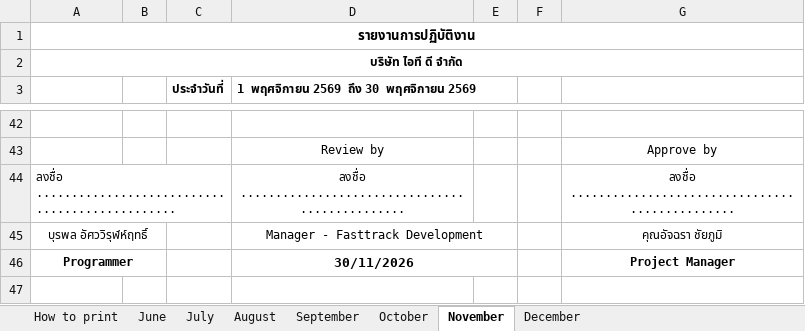
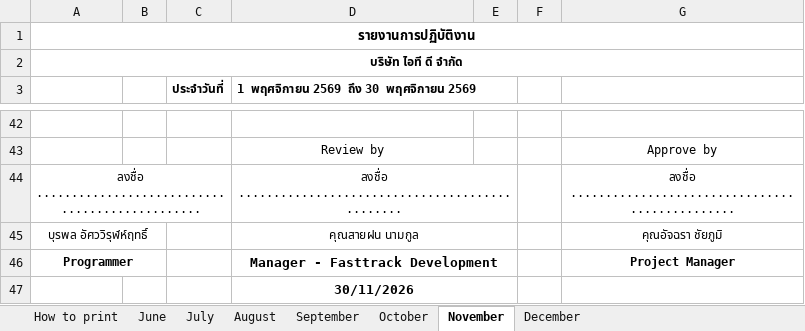
Before and after one commit to burapol01/timesheet-automation, an Excel workbook: 01-original/project-report-template.xlsx, sheet November, drawn as a sheet; only a part is shown, gaps mark what is left out; values as stored, in another font and other column widths than the file's, no borders; charts and pictures not drawn; the diff names each change by its address in the sheet, - before the commit and + after, or states it on an @@ line.

```diff
--- a/01-original/project-report-template.xlsx (sheet November)
+++ b/01-original/project-report-template.xlsx (sheet November)
-A44 alignment: left
+A44 alignment: center
+D44:E44 merged
-D45: Manager - Fasttrack Development
+D45: คุณสายฝน นามกูล
-D46: 30/11/2026
+D46: Manager - Fasttrack Development
+row 47:  |  |  | 30/11/2026
```
Also changed, not shown: sheet September, sheet August, sheet July, sheet October, sheet December, sheet June, formulas that keep their value, charts or pictures, 4 other files.
